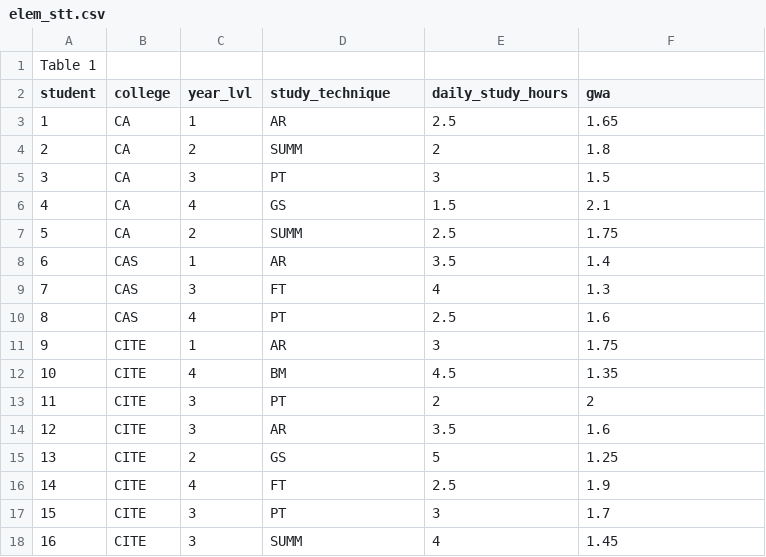
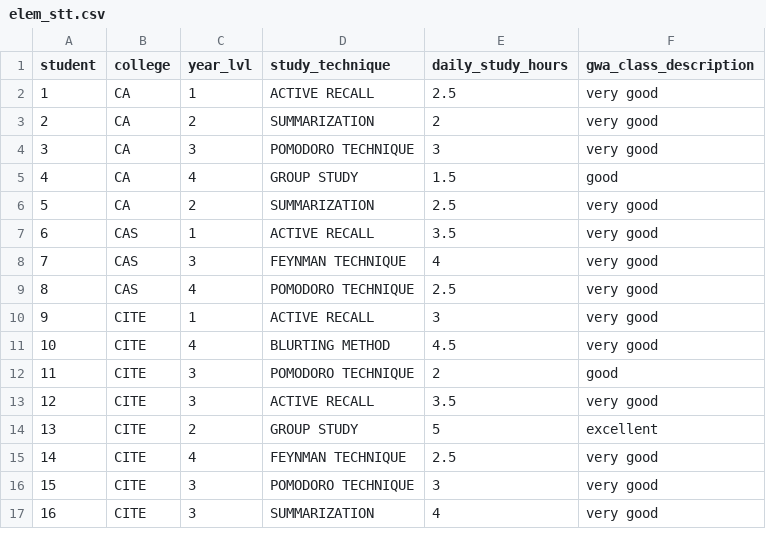
Before and after one commit to adrianpaulbonrostro24-lgtm/aplb_secmath9_requirement, a CSV file: DATA/elem_stt.csv, drawn as a sheet; only a part is shown; the diff covers the shown part only.

```diff
--- a/DATA/elem_stt.csv
+++ b/DATA/elem_stt.csv
@@ -1,18 +1,17 @@
-Table 1,,,,,
-student,college,year_lvl,study_technique,daily_study_hours,gwa
-1,CA,1, AR,2.5,1.65
-2,CA,2,SUMM,2,1.8
-3,CA,3,PT,3,1.5
-4,CA,4,GS,1.5,2.1
-5,CA,2,SUMM,2.5,1.75
-6,CAS,1,AR,3.5,1.4
-7,CAS,3,FT,4,1.3
-8,CAS,4,PT,2.5,1.6
-9,CITE,1,AR,3,1.75
-10,CITE,4,BM,4.5,1.35
-11,CITE,3,PT,2,2
-12,CITE,3,AR,3.5,1.6
-13,CITE,2,GS,5,1.25
-14,CITE,4,FT,2.5,1.9
-15,CITE,3,PT,3,1.7
-16,CITE,3,SUMM,4,1.45
+student,college,year_lvl,study_technique,daily_study_hours,gwa_class_description
+1,CA,1,ACTIVE RECALL,2.5,very good
+2,CA,2,SUMMARIZATION,2,very good
+3,CA,3,POMODORO TECHNIQUE,3,very good
+4,CA,4,GROUP STUDY,1.5,good
+5,CA,2, SUMMARIZATION,2.5,very good
+6,CAS,1,ACTIVE RECALL,3.5,very good
+7,CAS,3,FEYNMAN TECHNIQUE,4,very good
+8,CAS,4,POMODORO TECHNIQUE,2.5,very good
+9,CITE,1,ACTIVE RECALL,3,very good
+10,CITE,4,BLURTING METHOD,4.5,very good
+11,CITE,3,POMODORO TECHNIQUE,2,good
+12,CITE,3,ACTIVE RECALL,3.5,very good
+13,CITE,2,GROUP STUDY,5,excellent
+14,CITE,4,FEYNMAN TECHNIQUE,2.5,very good
+15,CITE,3,POMODORO TECHNIQUE,3,very good
+16,CITE,3,SUMMARIZATION,4,very good
```
Also changed, not shown: 104 edited cells elsewhere in this file, 16 other files.
